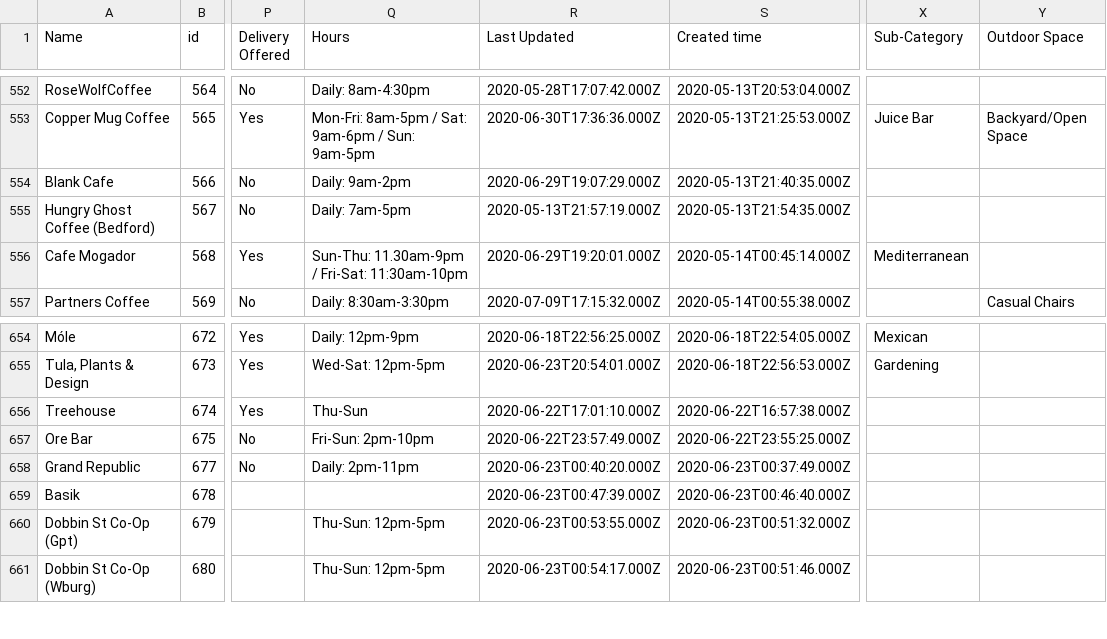
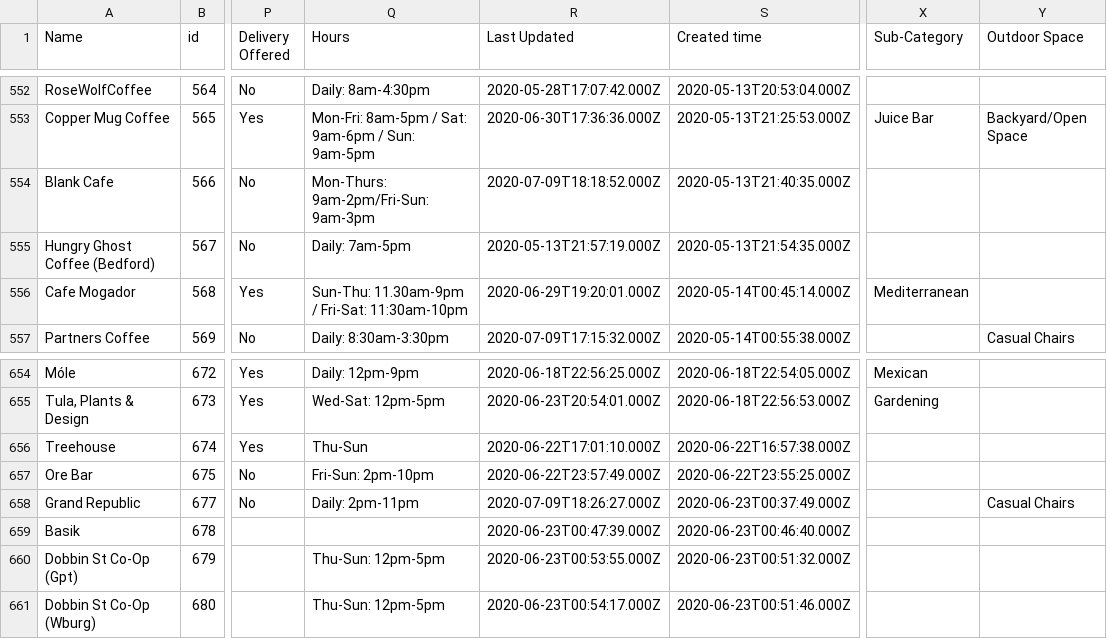
Before and after one commit to BetaNYC/open-business-directory, a CSV file: data/rows.csv, drawn as a sheet; only a part is shown, gaps mark what is left out; the diff covers the shown part only; the diff names each change by its address in the sheet, - before the commit and + after, or states it on an @@ line.

```diff
--- a/data/rows.csv
+++ b/data/rows.csv
-Q554 (Hours): Daily: 9am-2pm
+Q554 (Hours): Mon-Thurs: 9am-2pm/Fri-Sun: 9am-3pm
-R554 (Last Updated): 2020-06-29T19:07:29.000Z
+R554 (Last Updated): 2020-07-09T18:18:52.000Z
-R658 (Last Updated): 2020-06-23T00:40:20.000Z
+R658 (Last Updated): 2020-07-09T18:26:27.000Z
-Y658 (Outdoor Space): (empty)
+Y658 (Outdoor Space): Casual Chairs
```
Also changed, not shown: 1 added row and 25 edited cells elsewhere in this file.
